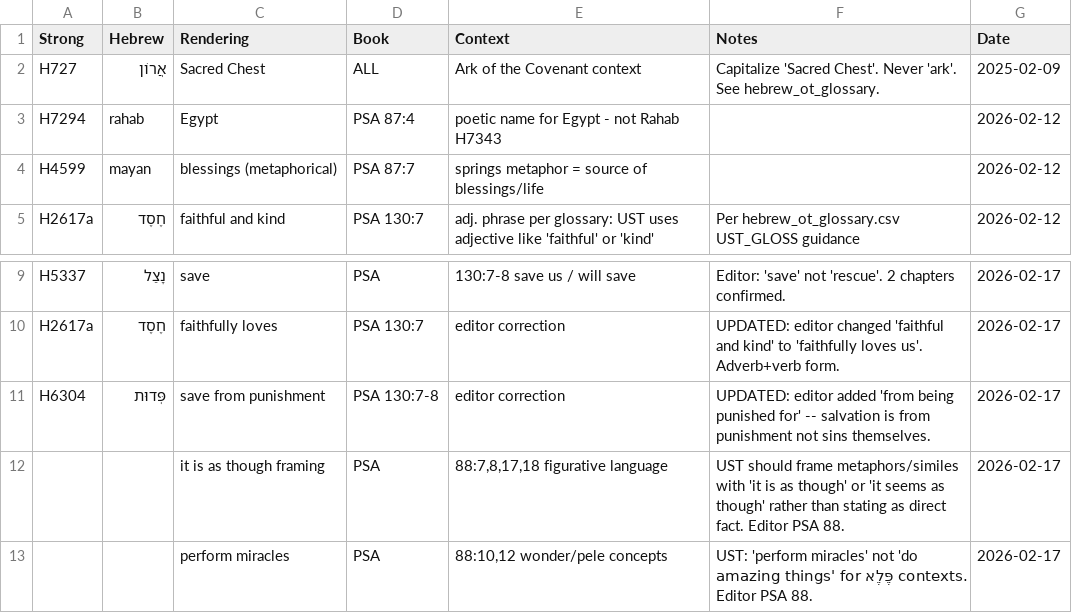
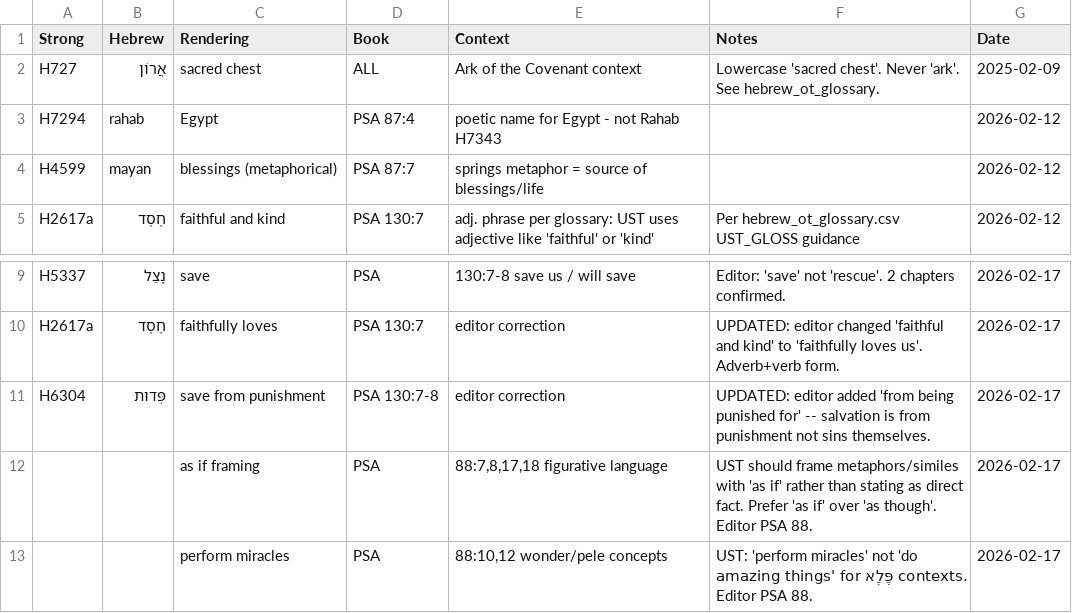
Before and after one commit to unfoldingWord/bp-assistant-skills, a CSV file: data/quick-ref/ust_decisions.csv, drawn as a sheet; only a part is shown, gaps mark what is left out.

```diff
--- a/data/quick-ref/ust_decisions.csv
+++ b/data/quick-ref/ust_decisions.csv
@@ -1,3 +1,3 @@
 Strong,Hebrew,Rendering,Book,Context,Notes,Date
-H727,אֲרוֹן,Sacred Chest,ALL,"Ark of the Covenant context","Capitalize 'Sacred Chest'. Never 'ark'. See hebrew_ot_glossary.",2025-02-09
+H727,אֲרוֹן,sacred chest,ALL,"Ark of the Covenant context","Lowercase 'sacred chest'. Never 'ark'. See hebrew_ot_glossary.",2025-02-09
 H7294,rahab,Egypt,PSA 87:4,poetic name for Egypt - not Rahab H7343,,2026-02-12
@@ -11,3 +11,3 @@ H2617a,חֶסֶד,faithfully loves,PSA 130:7,"editor correction","UPDATED: edito
 H6304,פְּדוּת,save from punishment,PSA 130:7-8,"editor correction","UPDATED: editor added 'from being punished for' -- salvation is from punishment not sins themselves.",2026-02-17
-,,"it is as though" framing,PSA,"88:7,8,17,18 figurative language","UST should frame metaphors/similes with 'it is as though' or 'it seems as though' rather than stating as direct fact. Editor PSA 88.",2026-02-17
+,,"as if" framing,PSA,"88:7,8,17,18 figurative language","UST should frame metaphors/similes with 'as if' rather than stating as direct fact. Prefer 'as if' over 'as though'. Editor PSA 88.",2026-02-17
 ,,perform miracles,PSA,"88:10,12 wonder/pele concepts","UST: 'perform miracles' not 'do amazing things' for פֶּלֶא contexts. Editor PSA 88.",2026-02-17
```
Also changed, not shown: data/quick-ref/ult_decisions.csv, 1 other file.
